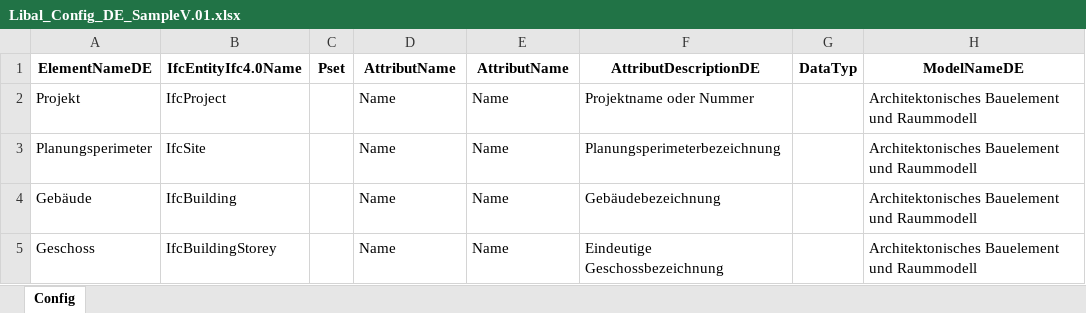
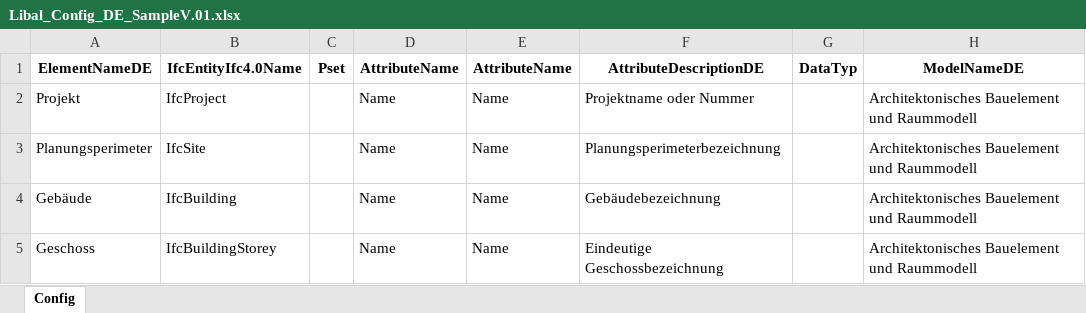
Before and after one commit to simondilhas/Pragmatic_BIM_Requirements_Manager, an Excel workbook: data/SampleV.01/Libal_Config_DE_SampleV.01.xlsx, sheet Config, drawn as a sheet; only a part is shown; values as stored, in another font and other column widths than the file's, no borders; conditional formats not drawn; the diff covers the shown part only; the diff names each change by its address in the sheet, - before the commit and + after, or states it on an @@ line.

```diff
--- a/data/SampleV.01/Libal_Config_DE_SampleV.01.xlsx (sheet Config)
+++ b/data/SampleV.01/Libal_Config_DE_SampleV.01.xlsx (sheet Config)
-D1: AttributName
+D1: AttributeName
-E1: AttributName
+E1: AttributeName
-F1: AttributDescriptionDE
+F1: AttributeDescriptionDE
```
Also changed, not shown: 18 edited cells elsewhere in this sheet, data/SampleV.01/Elementplan_DE_SampleV.01.xlsx, data/SampleV.01/Elementplan_SampleV.01_raw_data.xlsx, 18 other files.
